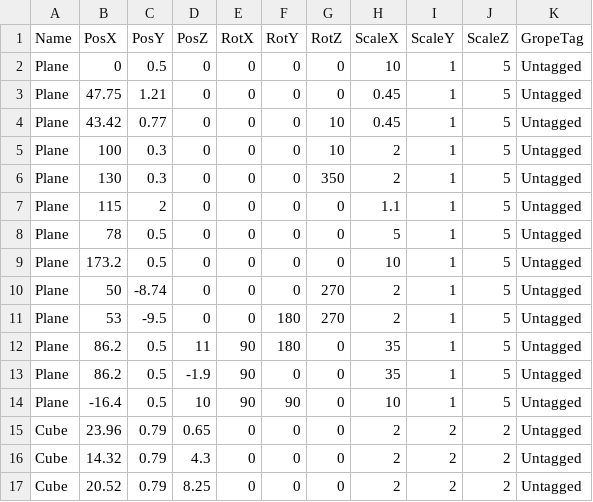
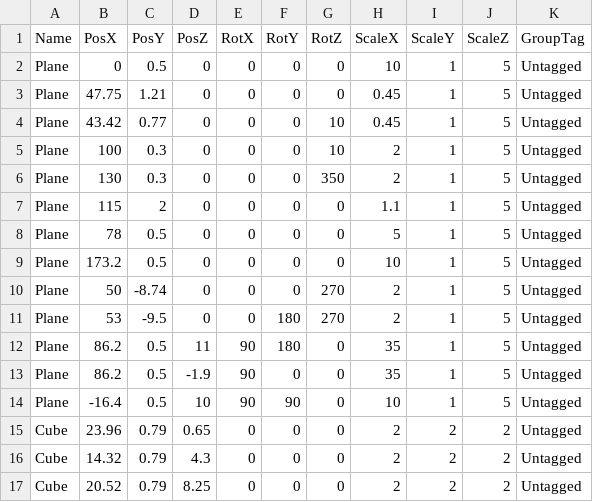
Before and after one commit to lovecap7/UnityEditer, a CSV file: MyUnityEditer/Assets/CSV/Stage1/Stage1CollisionTransformData.csv, drawn as a sheet.

```diff
--- a/MyUnityEditer/Assets/CSV/Stage1/Stage1CollisionTransformData.csv
+++ b/MyUnityEditer/Assets/CSV/Stage1/Stage1CollisionTransformData.csv
@@ -1,2 +1,2 @@
-Name,PosX,PosY,PosZ,RotX,RotY,RotZ,ScaleX,ScaleY,ScaleZ,GropeTag
+Name,PosX,PosY,PosZ,RotX,RotY,RotZ,ScaleX,ScaleY,ScaleZ,GroupTag
 Plane,0,0.5,0,0,0,0,10,1,5,Untagged
```
Also changed, not shown: MyUnityEditer/Assets/CSV/Stage1/Stage1CharacterTransformData.csv, MyUnityEditer/Assets/CSV/Stage1/Stage1EventTransformData.csv, 11 other files.
